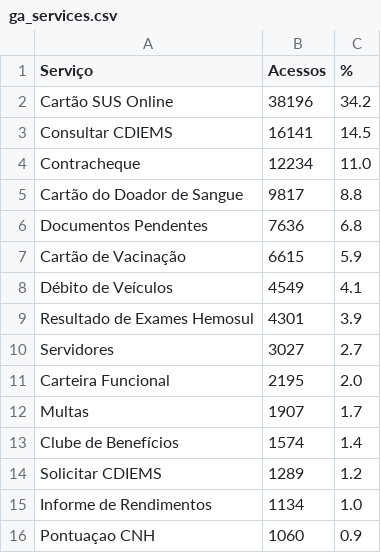
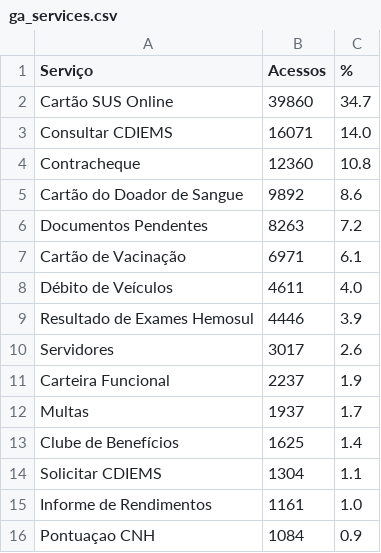
Before and after one commit to fabioramos-02/matomo, a CSV file: matomo-analytics-dashboard/exports/ga_services.csv, drawn as a sheet.

```diff
--- a/matomo-analytics-dashboard/exports/ga_services.csv
+++ b/matomo-analytics-dashboard/exports/ga_services.csv
@@ -1,16 +1,16 @@
 Serviço;Acessos;%
-Cartão SUS Online;38196;34.2
-Consultar CDIEMS;16141;14.5
-Contracheque;12234;11.0
-Cartão do Doador de Sangue;9817;8.8
-Documentos Pendentes;7636;6.8
-Cartão de Vacinação;6615;5.9
-Débito de Veículos;4549;4.1
-Resultado de Exames Hemosul;4301;3.9
-Servidores;3027;2.7
-Carteira Funcional;2195;2.0
-Multas;1907;1.7
-Clube de Benefícios;1574;1.4
-Solicitar CDIEMS;1289;1.2
-Informe de Rendimentos;1134;1.0
-Pontuaçao CNH;1060;0.9
+Cartão SUS Online;39860;34.7
+Consultar CDIEMS;16071;14.0
+Contracheque;12360;10.8
+Cartão do Doador de Sangue;9892;8.6
+Documentos Pendentes;8263;7.2
+Cartão de Vacinação;6971;6.1
+Débito de Veículos;4611;4.0
+Resultado de Exames Hemosul;4446;3.9
+Servidores;3017;2.6
+Carteira Funcional;2237;1.9
+Multas;1937;1.7
+Clube de Benefícios;1625;1.4
+Solicitar CDIEMS;1304;1.1
+Informe de Rendimentos;1161;1.0
+Pontuaçao CNH;1084;0.9
```
Also changed, not shown: matomo-analytics-dashboard/exports/ga_cities.csv, matomo-analytics-dashboard/exports/ga_funnel.csv, 4 other files.
